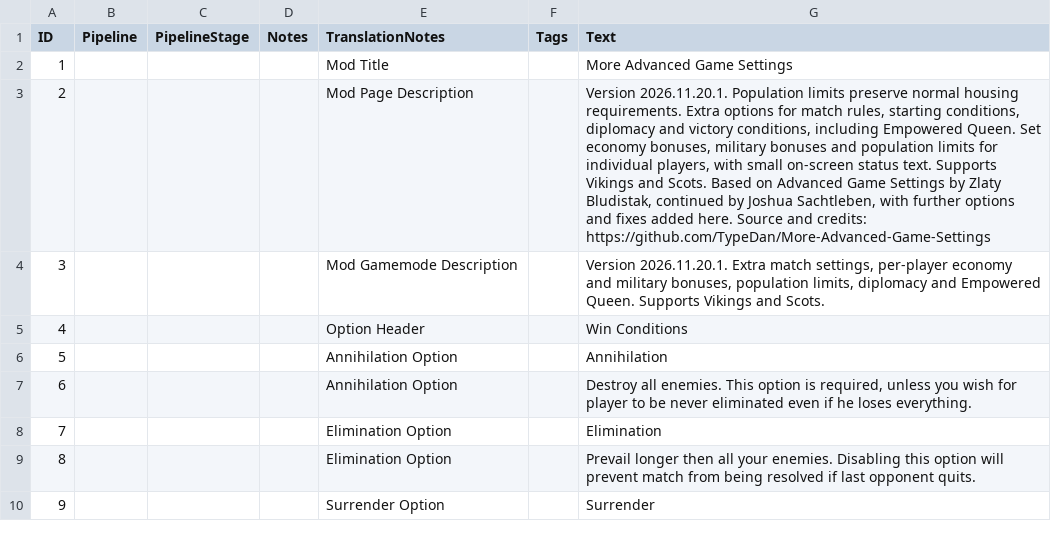
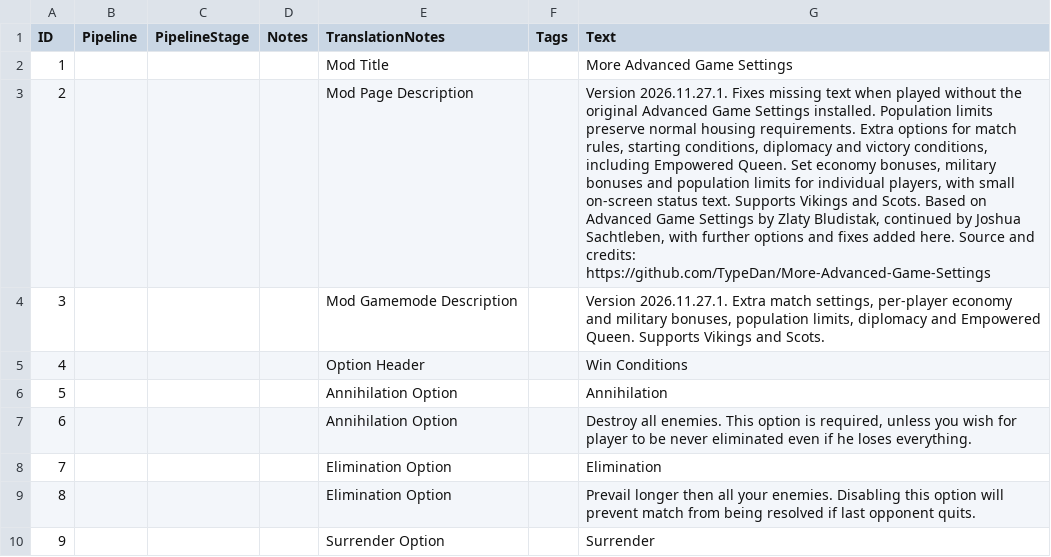
Before and after one commit to TypeDan/More-Advanced-Game-Settings, a CSV file: assets/locdb/More Advanced Game Settings_en.csv, drawn as a sheet; only a part is shown; the diff names each change by its address in the sheet, - before the commit and + after, or states it on an @@ line.

```diff
--- a/assets/locdb/More Advanced Game Settings_en.csv
+++ b/assets/locdb/More Advanced Game Settings_en.csv
-G3 (Text): Version 2026.11.20.1. Population limits…
+G3 (Text): Version 2026.11.27.1. Fixes missing text when played without the original Advanced Game Settings installed. Population limits…
-G4 (Text): Version 2026.11.20.1. Extra match…
+G4 (Text): Version 2026.11.27.1. Extra match…
```
Also changed, not shown: assets/locdb/More Advanced Game Settings_cs.csv, assets/locdb/More Advanced Game Settings_fr.csv, 20 other files.
